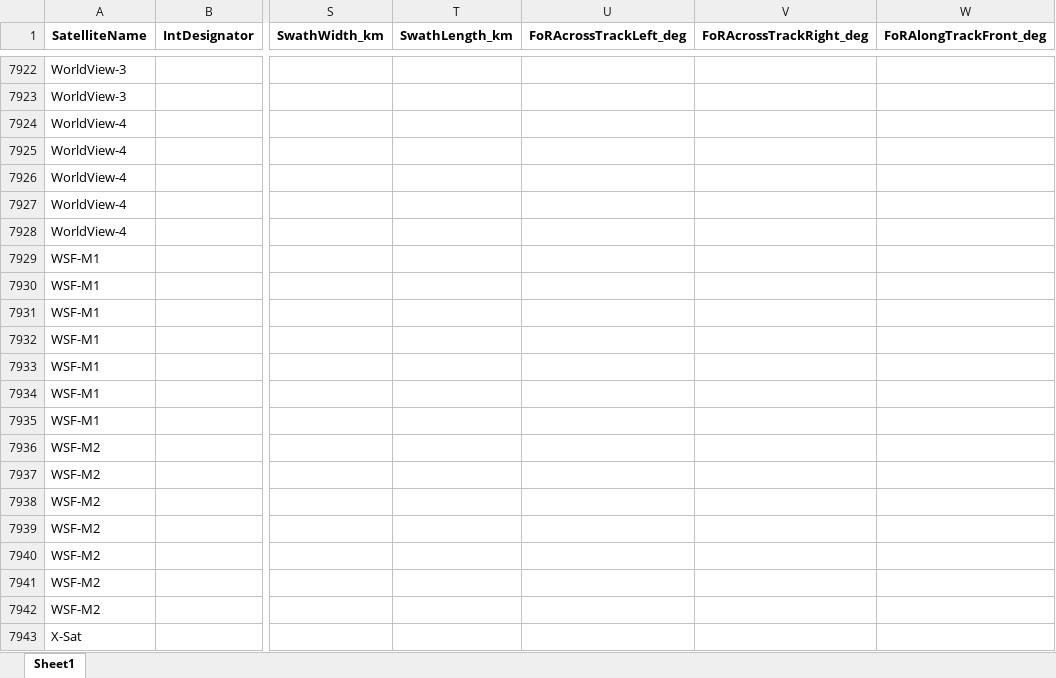
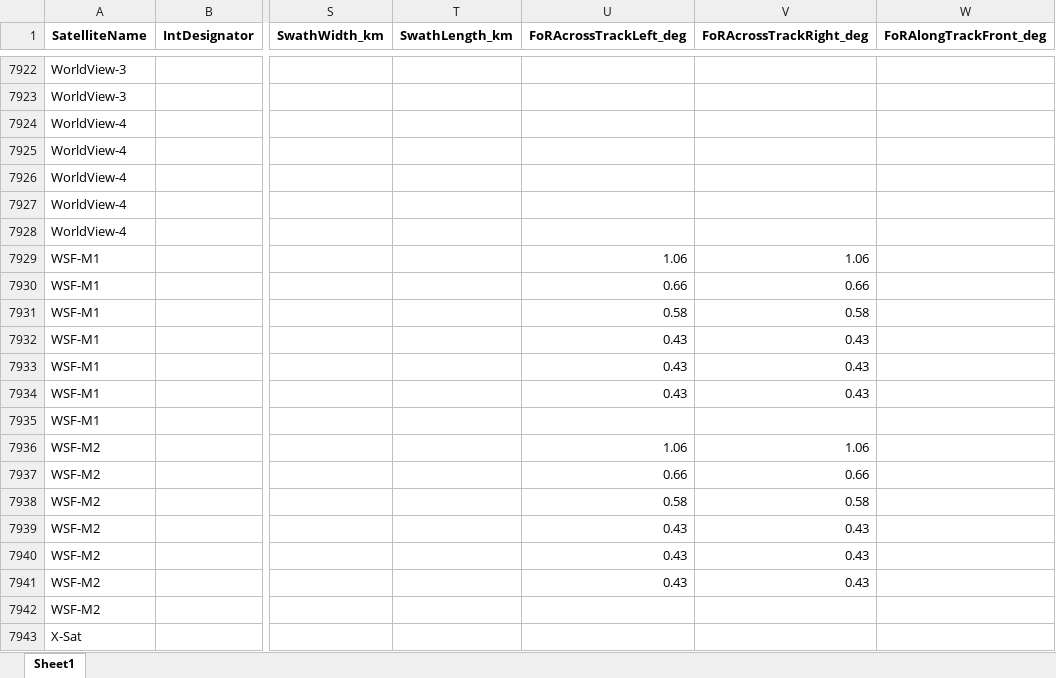
Before and after one commit to shreyaponnamma/scrapper, an Excel workbook: satellite_database_master_v2.xlsx, sheet Sheet1, drawn as a sheet; only a part is shown, gaps mark what is left out; values as stored, in another font and other column widths than the file's, no borders; the diff names each change by its address in the sheet, - before the commit and + after, or states it on an @@ line.

Commit message:
Update OSCAR reformatting to strict mapping (removed assumed ResClass) and update master V2

```diff
--- a/satellite_database_master_v2.xlsx (sheet Sheet1)
+++ b/satellite_database_master_v2.xlsx (sheet Sheet1)
-U7929 (FoRAcrossTrackLeft_deg): (empty)
+U7929 (FoRAcrossTrackLeft_deg): 1.06
-V7929 (FoRAcrossTrackRight_deg): (empty)
+V7929 (FoRAcrossTrackRight_deg): 1.06
-U7930 (FoRAcrossTrackLeft_deg): (empty)
+U7930 (FoRAcrossTrackLeft_deg): 0.66
-V7930 (FoRAcrossTrackRight_deg): (empty)
+V7930 (FoRAcrossTrackRight_deg): 0.66
-U7931 (FoRAcrossTrackLeft_deg): (empty)
+U7931 (FoRAcrossTrackLeft_deg): 0.58
-V7931 (FoRAcrossTrackRight_deg): (empty)
+V7931 (FoRAcrossTrackRight_deg): 0.58
-U7932:U7934 (FoRAcrossTrackLeft_deg): (empty)
+U7932:U7934 (FoRAcrossTrackLeft_deg): 0.43
-V7932:V7934 (FoRAcrossTrackRight_deg): (empty)
+V7932:V7934 (FoRAcrossTrackRight_deg): 0.43
-U7936 (FoRAcrossTrackLeft_deg): (empty)
+U7936 (FoRAcrossTrackLeft_deg): 1.06
-V7936 (FoRAcrossTrackRight_deg): (empty)
+V7936 (FoRAcrossTrackRight_deg): 1.06
-U7937 (FoRAcrossTrackLeft_deg): (empty)
+U7937 (FoRAcrossTrackLeft_deg): 0.66
-V7937 (FoRAcrossTrackRight_deg): (empty)
+V7937 (FoRAcrossTrackRight_deg): 0.66
-U7938 (FoRAcrossTrackLeft_deg): (empty)
+U7938 (FoRAcrossTrackLeft_deg): 0.58
-V7938 (FoRAcrossTrackRight_deg): (empty)
+V7938 (FoRAcrossTrackRight_deg): 0.58
-U7939:U7941 (FoRAcrossTrackLeft_deg): (empty)
+U7939:U7941 (FoRAcrossTrackLeft_deg): 0.43
-V7939:V7941 (FoRAcrossTrackRight_deg): (empty)
+V7939:V7941 (FoRAcrossTrackRight_deg): 0.43
```
Also changed, not shown: oscar_reformatted_to_smu.xlsx, 1 other file.
